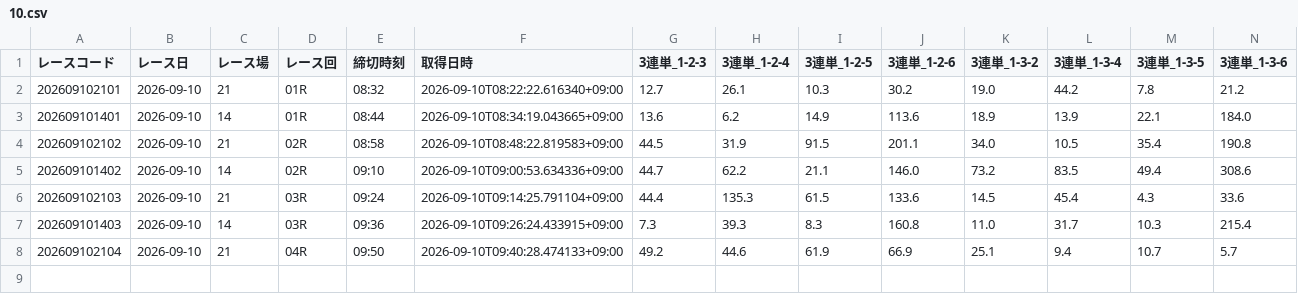
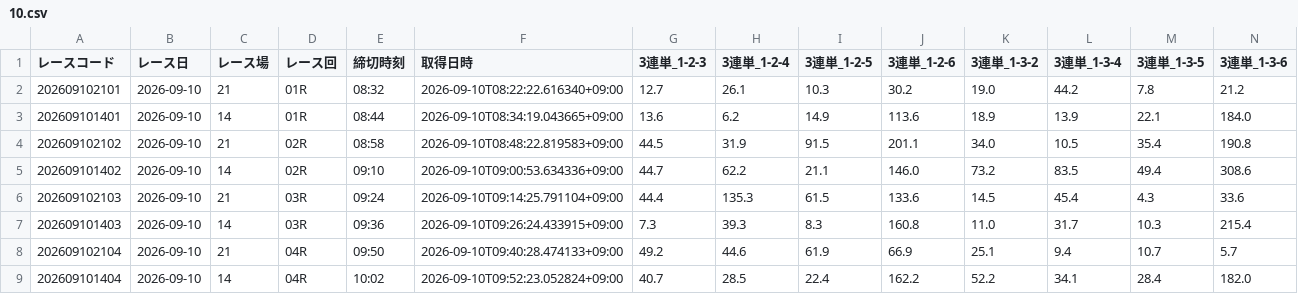
Before and after one commit to seeeek-debug/boatracecsv.github.io, a CSV file: data/previews/od3/2026/09/10.csv, drawn as a sheet; only a part is shown; rows hold the shown columns only; the diff names each change by its address in the sheet, - before the commit and + after, or states it on an @@ line.

```diff
--- a/data/previews/od3/2026/09/10.csv
+++ b/data/previews/od3/2026/09/10.csv
+row 9: 202609101404 | 2026-09-10 | 14 | 04R | 10:02 | 2026-09-10T09:52:23.052824+09:00 | 40.7 | 28.5 | 22.4 | 162.2 | 52.2 | 34.1 | 28.4 | 182.0
```
Also changed, not shown: data/estimate/kimarite/2026/09/10.csv, data/estimate/v10_kimarite/2026/09/10.csv, 10 other files.
